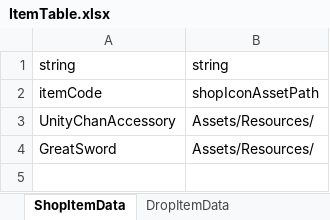
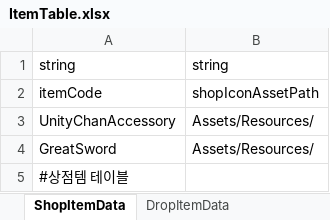
Before and after one commit to solhwi/SebamoGameClient, an Excel workbook: Assets/Excels/ItemTable.xlsx, sheet ShopItemData, drawn as a sheet; values as stored, in another font and other column widths than the file's, no borders; the diff names each change by its address in the sheet, - before the commit and + after, or states it on an @@ line.

```diff
--- a/Assets/Excels/ItemTable.xlsx (sheet ShopItemData)
+++ b/Assets/Excels/ItemTable.xlsx (sheet ShopItemData)
+row 5: #상점템 테이블
```
Also changed, not shown: sheet PropItemData, sheet PartsItemData, sheet DropItemData, Assets/Excels/DropRecipeTable.xlsx, Assets/Excels/TileTable.xlsx.
